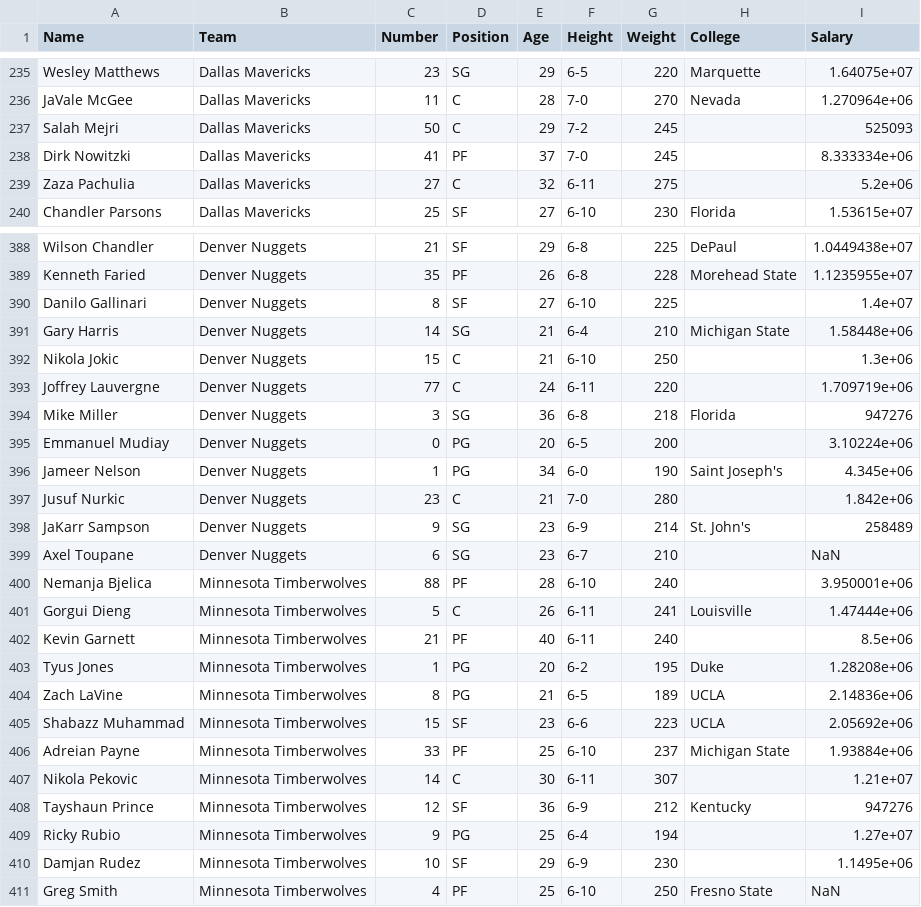
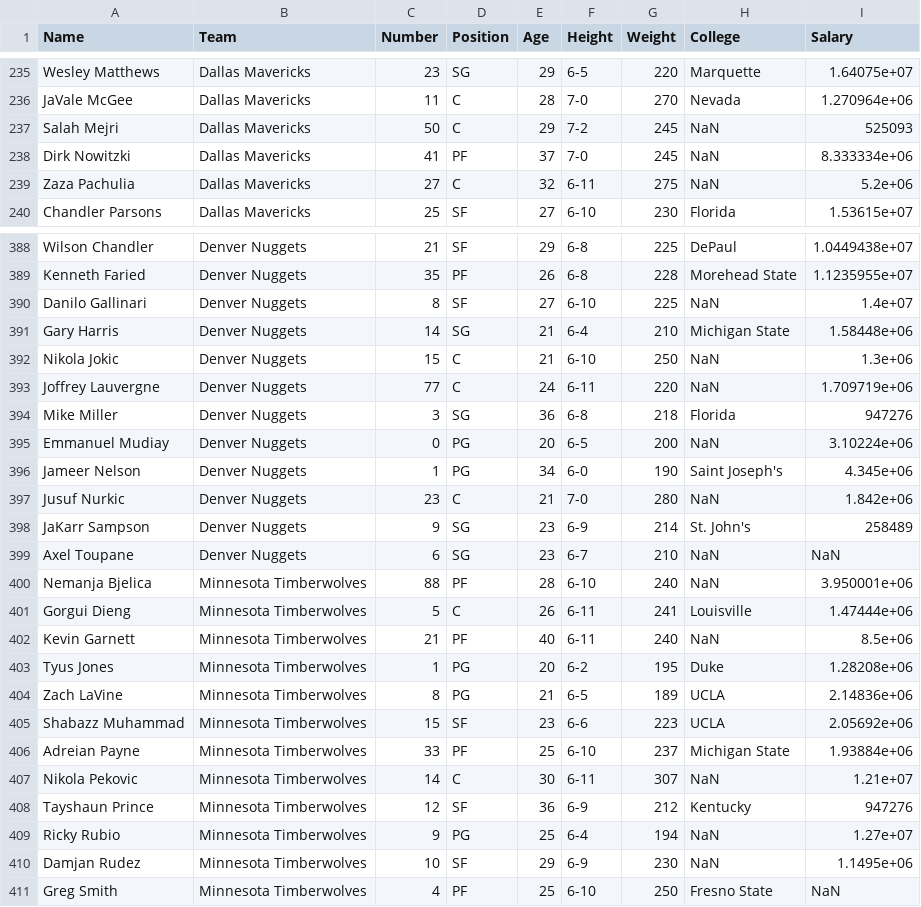
Before and after one commit to jpoly1219/gambas, a CSV file: testfiles/writeCsvTest2.csv, drawn as a sheet; only a part is shown, gaps mark what is left out; the diff covers the shown part only.

```diff
--- a/testfiles/writeCsvTest2.csv
+++ b/testfiles/writeCsvTest2.csv
@@ -236,5 +236,5 @@ Wesley Matthews,Dallas Mavericks,23,SG,29,6-5,220,Marquette,1.64075e+07
 JaVale McGee,Dallas Mavericks,11,C,28,7-0,270,Nevada,1.270964e+06
-Salah Mejri,Dallas Mavericks,50,C,29,7-2,245,,525093
-Dirk Nowitzki,Dallas Mavericks,41,PF,37,7-0,245,,8.333334e+06
-Zaza Pachulia,Dallas Mavericks,27,C,32,6-11,275,,5.2e+06
+Salah Mejri,Dallas Mavericks,50,C,29,7-2,245,NaN,525093
+Dirk Nowitzki,Dallas Mavericks,41,PF,37,7-0,245,NaN,8.333334e+06
+Zaza Pachulia,Dallas Mavericks,27,C,32,6-11,275,NaN,5.2e+06
 Chandler Parsons,Dallas Mavericks,25,SF,27,6-10,230,Florida,1.53615e+07
@@ -389,15 +389,15 @@ Wilson Chandler,Denver Nuggets,21,SF,29,6-8,225,DePaul,1.0449438e+07
 Kenneth Faried,Denver Nuggets,35,PF,26,6-8,228,Morehead State,1.1235955e+07
-Danilo Gallinari,Denver Nuggets,8,SF,27,6-10,225,,1.4e+07
+Danilo Gallinari,Denver Nuggets,8,SF,27,6-10,225,NaN,1.4e+07
 Gary Harris,Denver Nuggets,14,SG,21,6-4,210,Michigan State,1.58448e+06
-Nikola Jokic,Denver Nuggets,15,C,21,6-10,250,,1.3e+06
-Joffrey Lauvergne,Denver Nuggets,77,C,24,6-11,220,,1.709719e+06
+Nikola Jokic,Denver Nuggets,15,C,21,6-10,250,NaN,1.3e+06
+Joffrey Lauvergne,Denver Nuggets,77,C,24,6-11,220,NaN,1.709719e+06
 Mike Miller,Denver Nuggets,3,SG,36,6-8,218,Florida,947276
-Emmanuel Mudiay,Denver Nuggets,0,PG,20,6-5,200,,3.10224e+06
+Emmanuel Mudiay,Denver Nuggets,0,PG,20,6-5,200,NaN,3.10224e+06
 Jameer Nelson,Denver Nuggets,1,PG,34,6-0,190,Saint Joseph's,4.345e+06
-Jusuf Nurkic,Denver Nuggets,23,C,21,7-0,280,,1.842e+06
+Jusuf Nurkic,Denver Nuggets,23,C,21,7-0,280,NaN,1.842e+06
 JaKarr Sampson,Denver Nuggets,9,SG,23,6-9,214,St. John's,258489
-Axel Toupane,Denver Nuggets,6,SG,23,6-7,210,,NaN
-Nemanja Bjelica,Minnesota Timberwolves,88,PF,28,6-10,240,,3.950001e+06
+Axel Toupane,Denver Nuggets,6,SG,23,6-7,210,NaN,NaN
+Nemanja Bjelica,Minnesota Timberwolves,88,PF,28,6-10,240,NaN,3.950001e+06
 Gorgui Dieng,Minnesota Timberwolves,5,C,26,6-11,241,Louisville,1.47444e+06
-Kevin Garnett,Minnesota Timberwolves,21,PF,40,6-11,240,,8.5e+06
+Kevin Garnett,Minnesota Timberwolves,21,PF,40,6-11,240,NaN,8.5e+06
 Tyus Jones,Minnesota Timberwolves,1,PG,20,6-2,195,Duke,1.28208e+06
@@ -406,6 +406,6 @@ Shabazz Muhammad,Minnesota Timberwolves,15,SF,23,6-6,223,UCLA,2.05692e+06
 Adreian Payne,Minnesota Timberwolves,33,PF,25,6-10,237,Michigan State,1.93884e+06
-Nikola Pekovic,Minnesota Timberwolves,14,C,30,6-11,307,,1.21e+07
+Nikola Pekovic,Minnesota Timberwolves,14,C,30,6-11,307,NaN,1.21e+07
 Tayshaun Prince,Minnesota Timberwolves,12,SF,36,6-9,212,Kentucky,947276
-Ricky Rubio,Minnesota Timberwolves,9,PG,25,6-4,194,,1.27e+07
-Damjan Rudez,Minnesota Timberwolves,10,SF,29,6-9,230,,1.1495e+06
+Ricky Rubio,Minnesota Timberwolves,9,PG,25,6-4,194,NaN,1.27e+07
+Damjan Rudez,Minnesota Timberwolves,10,SF,29,6-9,230,NaN,1.1495e+06
 Greg Smith,Minnesota Timberwolves,4,PF,25,6-10,250,Fresno State,NaN
```
Also changed, not shown: 1 added row, 1 removed row and 70 edited cells elsewhere in this file, 1 other file.
